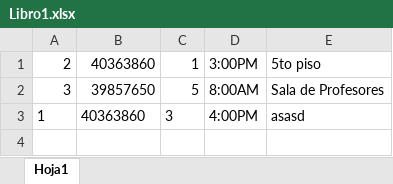
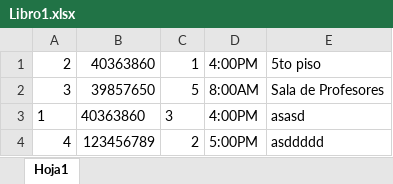
Before and after one commit to orcorsetti/Entornos-Graficos_TP-Final, an Excel workbook: uploads/Libro1.xlsx, sheet Hoja1, drawn as a sheet; values as stored, in another font and other column widths than the file's, no borders; the diff names each change by its address in the sheet, - before the commit and + after, or states it on an @@ line.

```diff
--- a/uploads/Libro1.xlsx (sheet Hoja1)
+++ b/uploads/Libro1.xlsx (sheet Hoja1)
-D1: 3:00PM
+D1: 4:00PM
+row 4: 4 | 123456789 | 2 | 5:00PM | asddddd
```
Also changed, not shown: 6 other files.
